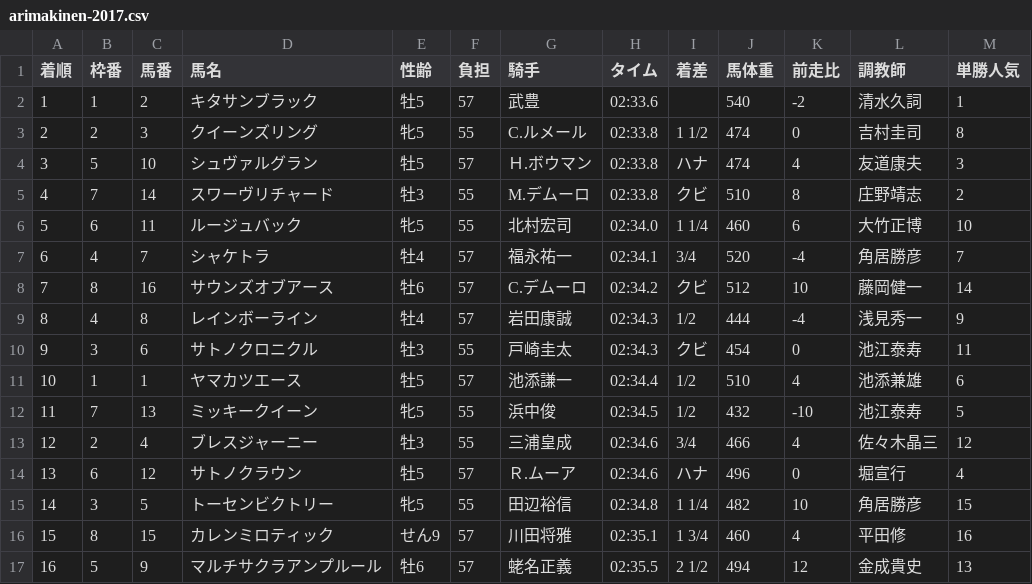
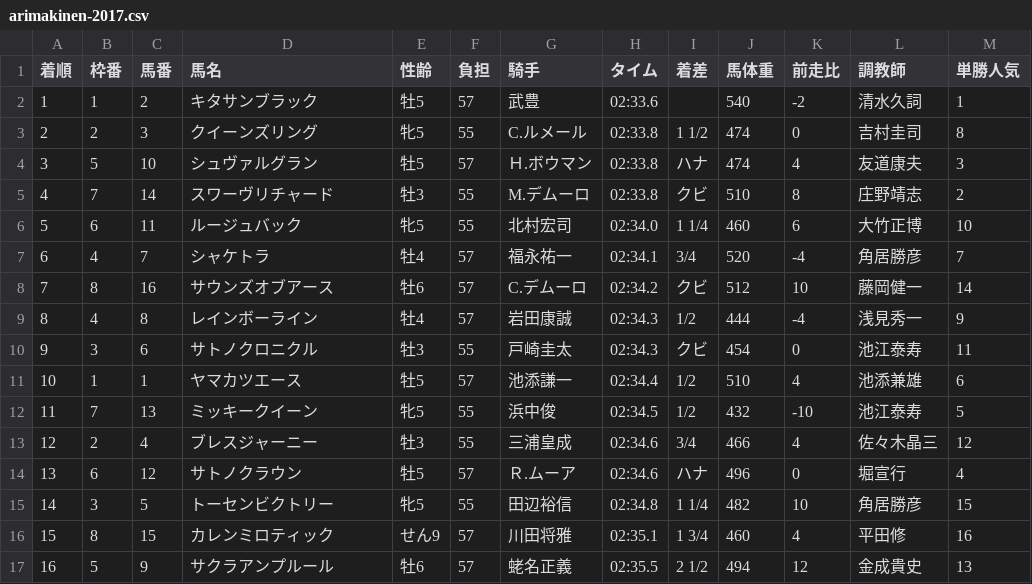
Before and after one commit to NAKAGAWA-neko/arimakinen, a CSV file: public/src/data/arimakinen-2017.csv, drawn as a sheet.

```diff
--- a/public/src/data/arimakinen-2017.csv
+++ b/public/src/data/arimakinen-2017.csv
@@ -16,2 +16,2 @@
 15,8,15,カレンミロティック,せん9,57,川田将雅,02:35.1,1 3/4,460,4,平田修,16
-16,5,9,マルチサクラアンプルール,牡6,57,蛯名正義,02:35.5,2 1/2,494,12,金成貴史,13
+16,5,9,サクラアンプルール,牡6,57,蛯名正義,02:35.5,2 1/2,494,12,金成貴史,13
```
Also changed, not shown: public/src/data/arimakinen-2018.csv.
